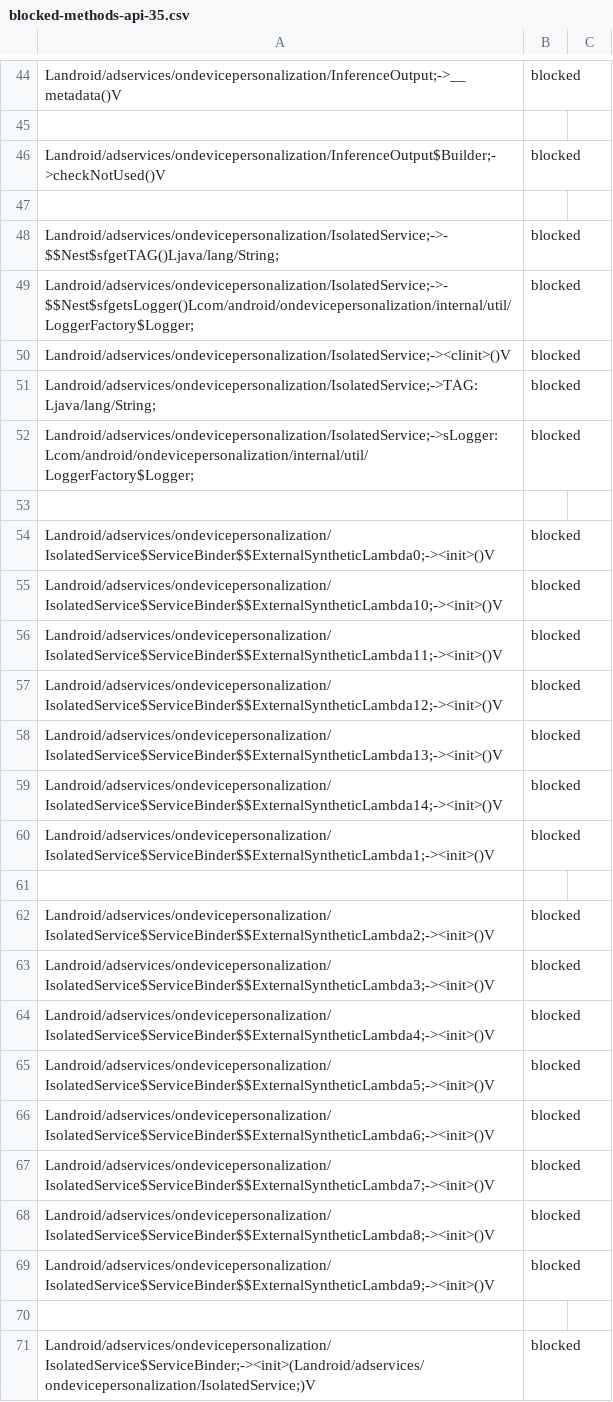
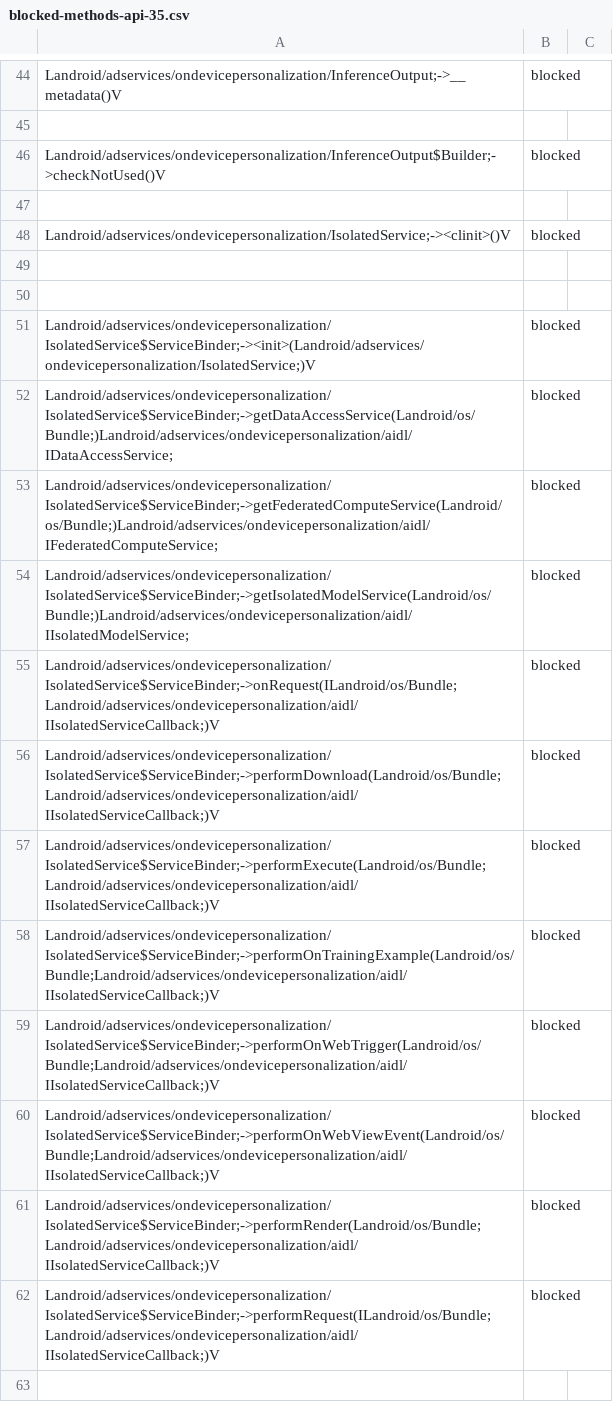
Before and after one commit to Laurax64/Sources-Sinks-Android-API-35, a CSV file: data/csv/blocked-methods-api-35.csv, drawn as a sheet; only a part is shown, gaps mark what is left out; the shorter side is filled out with more unchanged rows; the diff covers the shown part only.

Commit message:
Remove all lines containing lambda or Nest from blocked-methods.csv

```diff
--- a/data/csv/blocked-methods-api-35.csv
+++ b/data/csv/blocked-methods-api-35.csv
@@ -47,24 +47,4 @@ Landroid/adservices/ondevicepersonalization/InferenceOutput$Builder;->checkNotUs
 
-Landroid/adservices/ondevicepersonalization/IsolatedService;->-$$Nest$sfgetTAG()Ljava/lang/String;,blocked
-Landroid/adservices/ondevicepersonalization/IsolatedService;->-$$Nest$sfgetsLogger()Lcom/android/ondevicepersonalization/internal/util/LoggerFactory$Logger;,blocked
 Landroid/adservices/ondevicepersonalization/IsolatedService;-><clinit>()V,blocked
-Landroid/adservices/ondevicepersonalization/IsolatedService;->TAG:Ljava/lang/String;,blocked
-Landroid/adservices/ondevicepersonalization/IsolatedService;->sLogger:Lcom/android/ondevicepersonalization/internal/util/LoggerFactory$Logger;,blocked
 
-Landroid/adservices/ondevicepersonalization/IsolatedService$ServiceBinder$$ExternalSyntheticLambda0;-><init>()V,blocked
-Landroid/adservices/ondevicepersonalization/IsolatedService$ServiceBinder$$ExternalSyntheticLambda10;-><init>()V,blocked
-Landroid/adservices/ondevicepersonalization/IsolatedService$ServiceBinder$$ExternalSyntheticLambda11;-><init>()V,blocked
-Landroid/adservices/ondevicepersonalization/IsolatedService$ServiceBinder$$ExternalSyntheticLambda12;-><init>()V,blocked
-Landroid/adservices/ondevicepersonalization/IsolatedService$ServiceBinder$$ExternalSyntheticLambda13;-><init>()V,blocked
-Landroid/adservices/ondevicepersonalization/IsolatedService$ServiceBinder$$ExternalSyntheticLambda14;-><init>()V,blocked
-Landroid/adservices/ondevicepersonalization/IsolatedService$ServiceBinder$$ExternalSyntheticLambda1;-><init>()V,blocked
-
-Landroid/adservices/ondevicepersonalization/IsolatedService$ServiceBinder$$ExternalSyntheticLambda2;-><init>()V,blocked
-Landroid/adservices/ondevicepersonalization/IsolatedService$ServiceBinder$$ExternalSyntheticLambda3;-><init>()V,blocked
-Landroid/adservices/ondevicepersonalization/IsolatedService$ServiceBinder$$ExternalSyntheticLambda4;-><init>()V,blocked
-Landroid/adservices/ondevicepersonalization/IsolatedService$ServiceBinder$$ExternalSyntheticLambda5;-><init>()V,blocked
-Landroid/adservices/ondevicepersonalization/IsolatedService$ServiceBinder$$ExternalSyntheticLambda6;-><init>()V,blocked
-Landroid/adservices/ondevicepersonalization/IsolatedService$ServiceBinder$$ExternalSyntheticLambda7;-><init>()V,blocked
-Landroid/adservices/ondevicepersonalization/IsolatedService$ServiceBinder$$ExternalSyntheticLambda8;-><init>()V,blocked
-Landroid/adservices/ondevicepersonalization/IsolatedService$ServiceBinder$$ExternalSyntheticLambda9;-><init>()V,blocked
 
```
Also changed, not shown: 15 removed rows elsewhere in this file, 1 other file.
